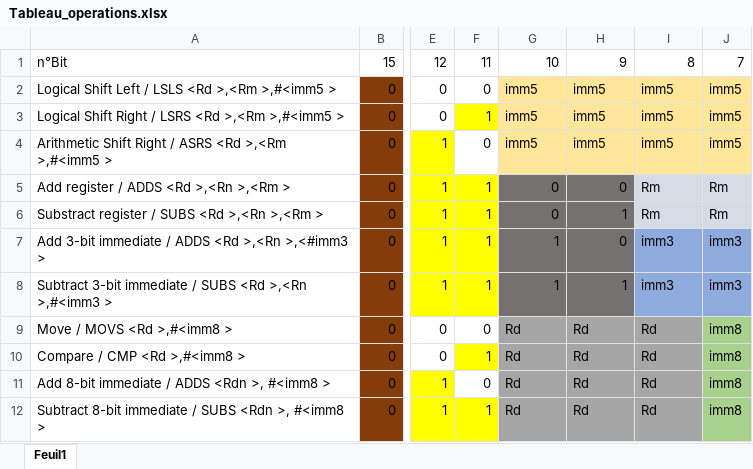
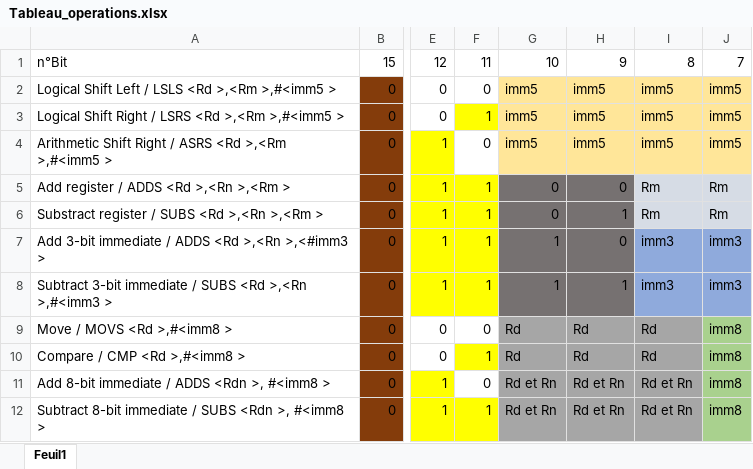
Before and after one commit to martgauthier/parm-esan, an Excel workbook: Tableau_operations.xlsx, sheet Feuil1, drawn as a sheet; only a part is shown, gaps mark what is left out; values as stored, in another font and other column widths than the file's, no borders; the diff names each change by its address in the sheet, - before the commit and + after, or states it on an @@ line.

Commit message:
MAJ tableau operation

```diff
--- a/Tableau_operations.xlsx (sheet Feuil1)
+++ b/Tableau_operations.xlsx (sheet Feuil1)
-G11:G12: Rd
+G11:G12: Rd et Rn
-H11:H12: Rd
+H11:H12: Rd et Rn
-I11:I12: Rd
+I11:I12: Rd et Rn
```
Also changed, not shown: 4 other files.
